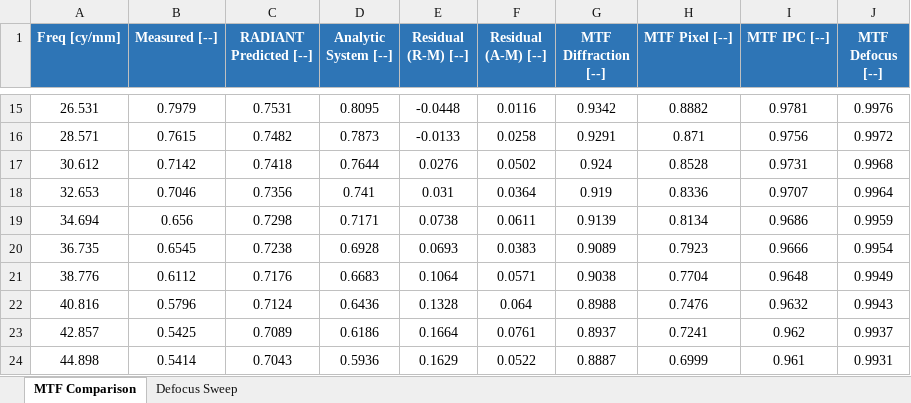
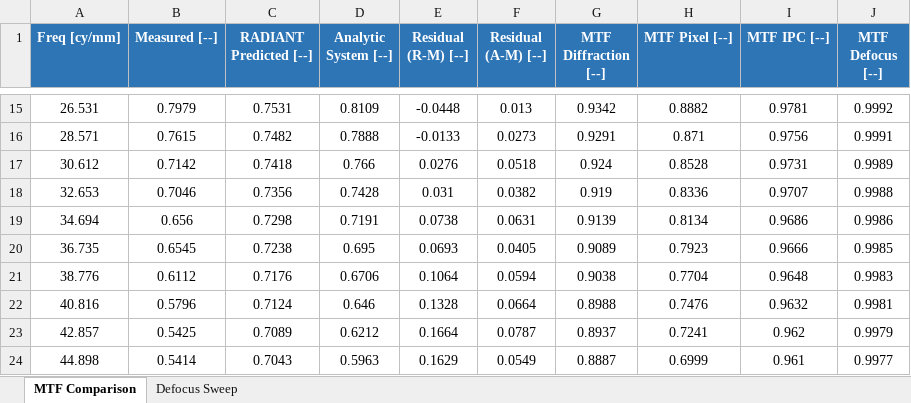
Before and after one commit to RADIANT-SSR/Private, an Excel workbook: scenarios/07_karen_test_engineer/7.3_mtf_measurement_vs_prediction/outputs/mtf_comparison_results.xlsx, sheet MTF Comparison, drawn as a sheet; only a part is shown, gaps mark what is left out; values as stored, in another font and other column widths than the file's, no borders; the diff covers the shown part only; the diff names each change by its address in the sheet, - before the commit and + after, or states it on an @@ line.

```diff
--- a/scenarios/07_karen_test_engineer/7.3_mtf_measurement_vs_prediction/outputs/mtf_comparison_results.xlsx (sheet MTF Comparison)
+++ b/scenarios/07_karen_test_engineer/7.3_mtf_measurement_vs_prediction/outputs/mtf_comparison_results.xlsx (sheet MTF Comparison)
-D15 (Analytic System [--]): 0.8095
+D15 (Analytic System [--]): 0.8109
-F15 (Residual (A-M) [--]): 0.0116
+F15 (Residual (A-M) [--]): 0.013
-J15 (MTF Defocus [--]): 0.9976
+J15 (MTF Defocus [--]): 0.9992
-D16 (Analytic System [--]): 0.7873
+D16 (Analytic System [--]): 0.7888
-F16 (Residual (A-M) [--]): 0.0258
+F16 (Residual (A-M) [--]): 0.0273
-J16 (MTF Defocus [--]): 0.9972
+J16 (MTF Defocus [--]): 0.9991
-D17 (Analytic System [--]): 0.7644
+D17 (Analytic System [--]): 0.766
-F17 (Residual (A-M) [--]): 0.0502
+F17 (Residual (A-M) [--]): 0.0518
-J17 (MTF Defocus [--]): 0.9968
+J17 (MTF Defocus [--]): 0.9989
-D18 (Analytic System [--]): 0.741
+D18 (Analytic System [--]): 0.7428
-F18 (Residual (A-M) [--]): 0.0364
+F18 (Residual (A-M) [--]): 0.0382
-J18 (MTF Defocus [--]): 0.9964
+J18 (MTF Defocus [--]): 0.9988
-D19 (Analytic System [--]): 0.7171
+D19 (Analytic System [--]): 0.7191
-F19 (Residual (A-M) [--]): 0.0611
+F19 (Residual (A-M) [--]): 0.0631
-J19 (MTF Defocus [--]): 0.9959
+J19 (MTF Defocus [--]): 0.9986
-D20 (Analytic System [--]): 0.6928
+D20 (Analytic System [--]): 0.695
-F20 (Residual (A-M) [--]): 0.0383
+F20 (Residual (A-M) [--]): 0.0405
-J20 (MTF Defocus [--]): 0.9954
+J20 (MTF Defocus [--]): 0.9985
-D21 (Analytic System [--]): 0.6683
+D21 (Analytic System [--]): 0.6706
-F21 (Residual (A-M) [--]): 0.0571
+F21 (Residual (A-M) [--]): 0.0594
-J21 (MTF Defocus [--]): 0.9949
+J21 (MTF Defocus [--]): 0.9983
-D22 (Analytic System [--]): 0.6436
+D22 (Analytic System [--]): 0.646
-F22 (Residual (A-M) [--]): 0.064
+F22 (Residual (A-M) [--]): 0.0664
-J22 (MTF Defocus [--]): 0.9943
+J22 (MTF Defocus [--]): 0.9981
-D23 (Analytic System [--]): 0.6186
+D23 (Analytic System [--]): 0.6212
-F23 (Residual (A-M) [--]): 0.0761
+F23 (Residual (A-M) [--]): 0.0787
-J23 (MTF Defocus [--]): 0.9937
+J23 (MTF Defocus [--]): 0.9979
-D24 (Analytic System [--]): 0.5936
+D24 (Analytic System [--]): 0.5963
-F24 (Residual (A-M) [--]): 0.0522
+F24 (Residual (A-M) [--]): 0.0549
-J24 (MTF Defocus [--]): 0.9931
+J24 (MTF Defocus [--]): 0.9977
```
Also changed, not shown: 134 edited cells elsewhere in this sheet, sheet Defocus Sweep, scenarios/01_sarah_systems_engineer/1.4_tdi_pushbroom_optimization/outputs/tdi_pushbroom_results.xlsx, scenarios/03_raj_mission_planner/3.4_off_nadir_agility/outputs/off_nadir_results.xlsx, 50 other files.
